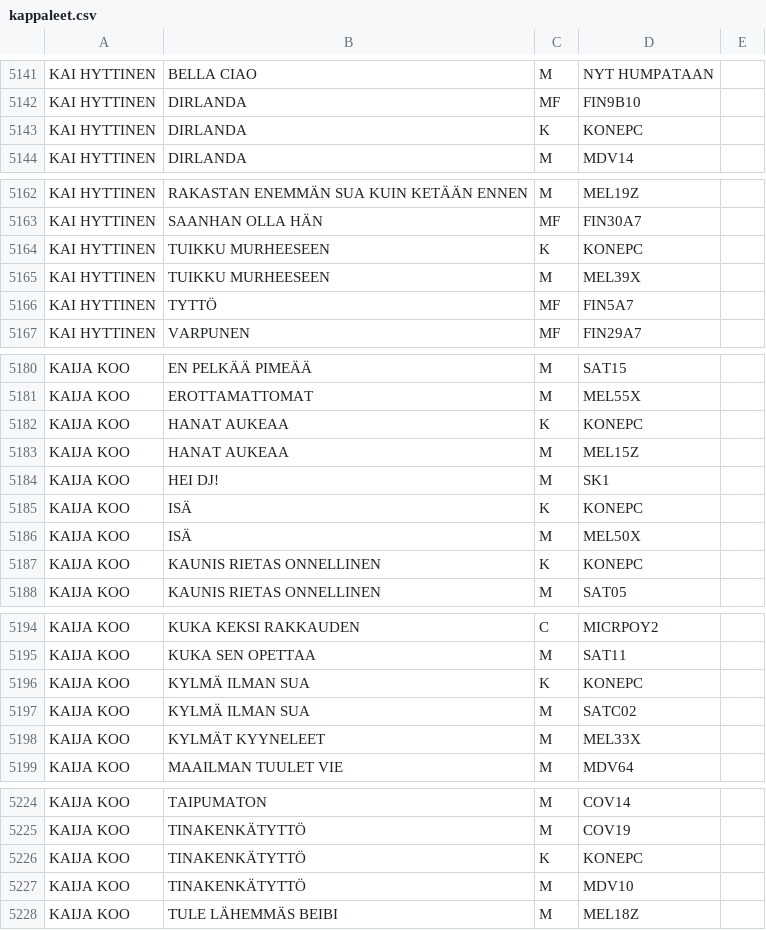
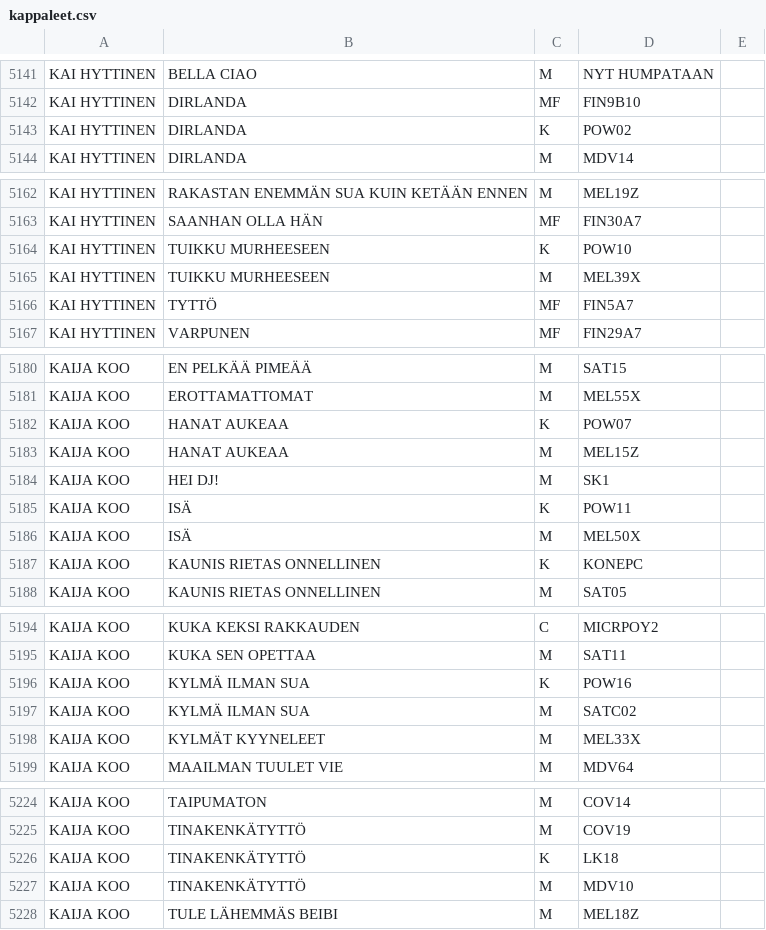
Before and after one commit to LamminHovi/Karaokelista, a CSV file: kappaleet.csv, drawn as a sheet; only a part is shown, gaps mark what is left out; the diff covers the shown part only.

Commit message:
P├ñivitetty kappaleet.csv

```diff
--- a/kappaleet.csv
+++ b/kappaleet.csv
@@ -5142,3 +5142,3 @@ KAI HYTTINEN,BELLA CIAO,M,NYT HUMPATAAN,
 KAI HYTTINEN,DIRLANDA,MF,FIN9B10,
-KAI HYTTINEN,DIRLANDA,K,KONEPC,
+KAI HYTTINEN,DIRLANDA,K,POW02,
 KAI HYTTINEN,DIRLANDA,M,MDV14,
@@ -5163,3 +5163,3 @@ KAI HYTTINEN,RAKASTAN ENEMMÄN SUA KUIN KETÄÄN ENNEN,M,MEL19Z,
 KAI HYTTINEN,SAANHAN OLLA HÄN,MF,FIN30A7,
-KAI HYTTINEN,TUIKKU MURHEESEEN,K,KONEPC,
+KAI HYTTINEN,TUIKKU MURHEESEEN,K,POW10,
 KAI HYTTINEN,TUIKKU MURHEESEEN,M,MEL39X,
@@ -5181,6 +5181,6 @@ KAIJA KOO,EN PELKÄÄ PIMEÄÄ,M,SAT15,
 KAIJA KOO,EROTTAMATTOMAT,M,MEL55X,
-KAIJA KOO,HANAT AUKEAA,K,KONEPC,
+KAIJA KOO,HANAT AUKEAA,K,POW07,
 KAIJA KOO,HANAT AUKEAA,M,MEL15Z,
 KAIJA KOO,HEI DJ!,M,SK1,
-KAIJA KOO,ISÄ,K,KONEPC,
+KAIJA KOO,ISÄ,K,POW11,
 KAIJA KOO,ISÄ,M,MEL50X,
@@ -5195,3 +5195,3 @@ KAIJA KOO,KUKA KEKSI RAKKAUDEN,C,MICRPOY2,
 KAIJA KOO,KUKA SEN OPETTAA,M,SAT11,
-KAIJA KOO,KYLMÄ ILMAN SUA,K,KONEPC,
+KAIJA KOO,KYLMÄ ILMAN SUA,K,POW16,
 KAIJA KOO,KYLMÄ ILMAN SUA,M,SATC02,
@@ -5225,3 +5225,3 @@ KAIJA KOO,TAIPUMATON,M,COV14,
 KAIJA KOO,TINAKENKÄTYTTÖ,M,COV19,
-KAIJA KOO,TINAKENKÄTYTTÖ,K,KONEPC,
+KAIJA KOO,TINAKENKÄTYTTÖ,K,LK18,
 KAIJA KOO,TINAKENKÄTYTTÖ,M,MDV10,
```
Also changed, not shown: 1 edited cell elsewhere in this file.
